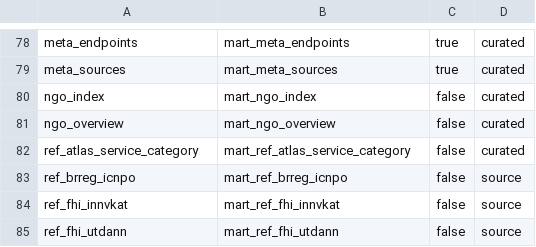
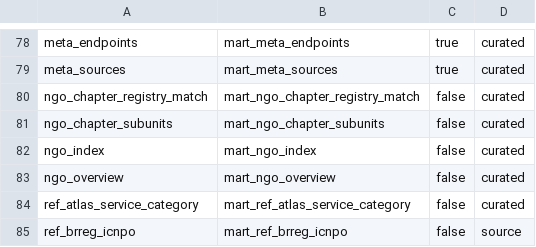
Before and after one commit to terchris/atlas, a CSV file: atlas-data/dbt/seeds/sources/api_v1_relations.csv, drawn as a sheet; only a part is shown, gaps mark what is left out; the shorter side is filled out with more unchanged rows; the diff names each change by its address in the sheet, - before the commit and + after, or states it on an @@ line.

```diff
--- a/atlas-data/dbt/seeds/sources/api_v1_relations.csv
+++ b/atlas-data/dbt/seeds/sources/api_v1_relations.csv
+row 80: ngo_chapter_registry_match | mart_ngo_chapter_registry_match | false | curated
+row 81: ngo_chapter_subunits | mart_ngo_chapter_subunits | false | curated
```
Also changed, not shown: atlas-data/dbt/seeds/sources/lineage.csv, atlas-data/dbt/seeds/sources/lineage_direct.csv, 11 other files.
